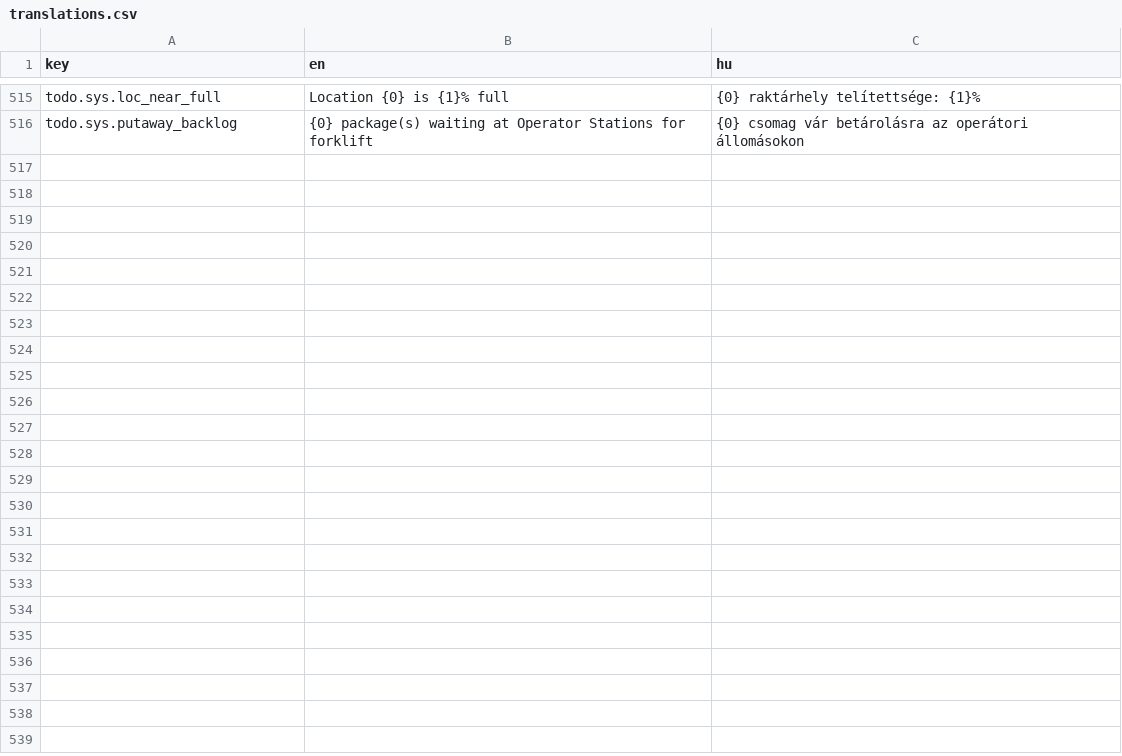
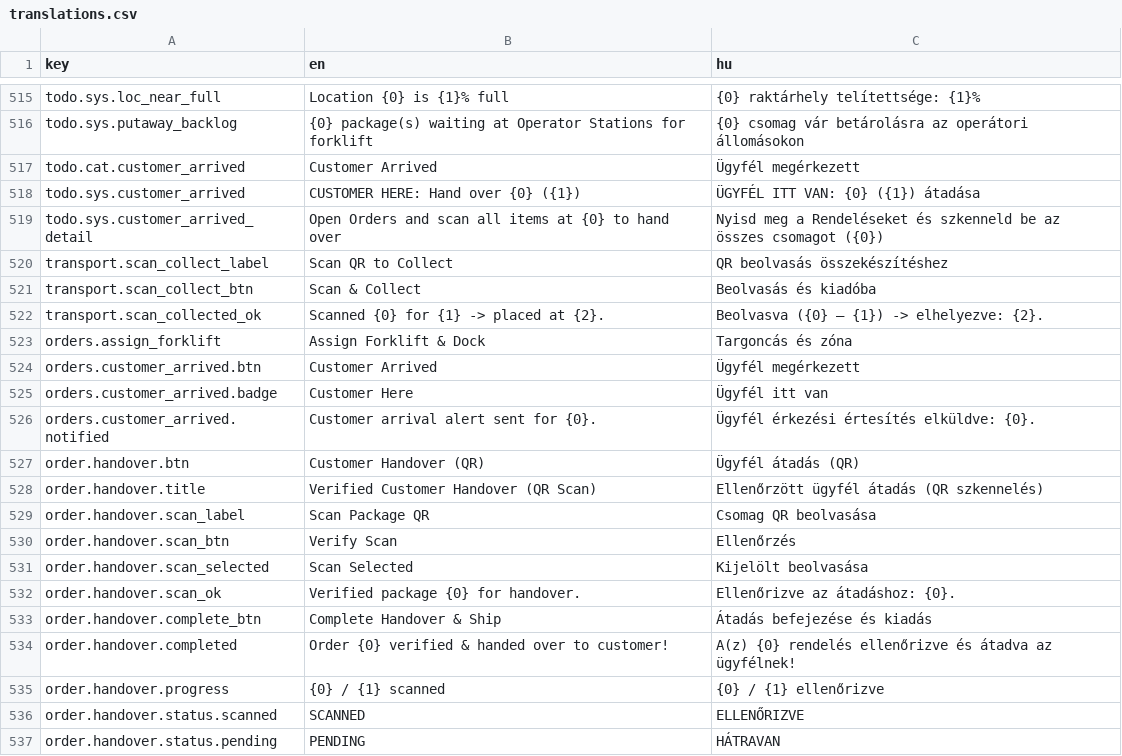
Before and after one commit to attilaczudor/due-prog-03, a CSV file: src/main/resources/i18n/translations.csv, drawn as a sheet; only a part is shown, gaps mark what is left out; the diff names each change by its address in the sheet, - before the commit and + after, or states it on an @@ line.

Commit message:
v2.4: add assigned forklift barcode scan-collect, customer arrival alerts, and verified manager handover

```diff
--- a/src/main/resources/i18n/translations.csv
+++ b/src/main/resources/i18n/translations.csv
+row 517: todo.cat.customer_arrived | Customer Arrived | Ügyfél megérkezett
+row 518: todo.sys.customer_arrived | CUSTOMER HERE: Hand over {0} ({1}) | ÜGYFÉL ITT VAN: {0} ({1}) átadása
+row 519: todo.sys.customer_arrived_detail | Open Orders and scan all items at {0} to hand over | Nyisd meg a Rendeléseket és szkenneld be az összes csomagot ({0})
+row 520: transport.scan_collect_label | Scan QR to Collect | QR beolvasás összekészítéshez
+row 521: transport.scan_collect_btn | Scan & Collect | Beolvasás és kiadóba
+row 522: transport.scan_collected_ok | Scanned {0} for {1} -> placed at {2}. | Beolvasva ({0} — {1}) -> elhelyezve: {2}.
+row 523: orders.assign_forklift | Assign Forklift & Dock | Targoncás és zóna
+row 524: orders.customer_arrived.btn | Customer Arrived | Ügyfél megérkezett
+row 525: orders.customer_arrived.badge | Customer Here | Ügyfél itt van
+row 526: orders.customer_arrived.notified | Customer arrival alert sent for {0}. | Ügyfél érkezési értesítés elküldve: {0}.
+row 527: order.handover.btn | Customer Handover (QR) | Ügyfél átadás (QR)
+row 528: order.handover.title | Verified Customer Handover (QR Scan) | Ellenőrzött ügyfél átadás (QR szkennelés)
+row 529: order.handover.scan_label | Scan Package QR | Csomag QR beolvasása
+row 530: order.handover.scan_btn | Verify Scan | Ellenőrzés
+row 531: order.handover.scan_selected | Scan Selected | Kijelölt beolvasása
+row 532: order.handover.scan_ok | Verified package {0} for handover. | Ellenőrizve az átadáshoz: {0}.
+row 533: order.handover.complete_btn | Complete Handover & Ship | Átadás befejezése és kiadás
+row 534: order.handover.completed | Order {0} verified & handed over to customer! | A(z) {0} rendelés ellenőrizve és átadva az ügyfélnek!
+row 535: order.handover.progress | {0} / {1} scanned | {0} / {1} ellenőrizve
+row 536: order.handover.status.scanned | SCANNED | ELLENŐRIZVE
+row 537: order.handover.status.pending | PENDING | HÁTRAVAN
```
Also changed, not shown: 14 other files.
